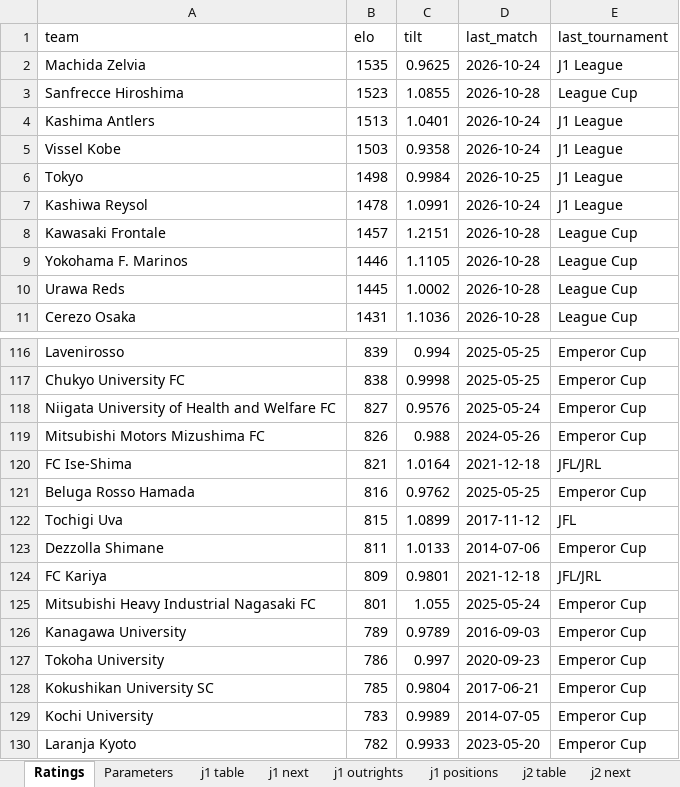
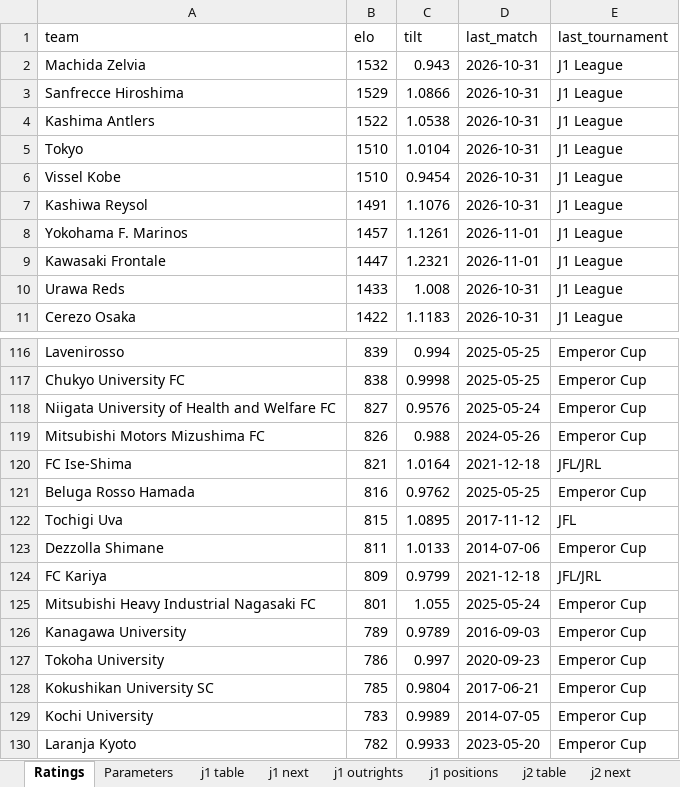
Before and after one commit to mpournouzi/soccer-model-jpn, an Excel workbook: output/japan/report.xlsx, sheet Ratings, drawn as a sheet; only a part is shown, gaps mark what is left out; values as stored, in another font and other column widths than the file's, no borders; removed rows and columns are numbered as before the commit, all else as after; the diff covers the shown part only; the diff names each change by its address in the sheet, - before the commit and + after, or states it on an @@ line.

```diff
--- a/output/japan/report.xlsx (sheet Ratings)
+++ b/output/japan/report.xlsx (sheet Ratings)
-B2 (elo): 1535
+B2 (elo): 1532
-C2 (tilt): 0.9625
+C2 (tilt): 0.943
-D2 (last_match): 2026-10-24
+D2 (last_match): 2026-10-31
-B3 (elo): 1523
+B3 (elo): 1529
-C3 (tilt): 1.0855
+C3 (tilt): 1.0866
-D3 (last_match): 2026-10-28
+D3 (last_match): 2026-10-31
-E3 (last_tournament): League Cup
+E3 (last_tournament): J1 League
-B4 (elo): 1513
+B4 (elo): 1522
-C4 (tilt): 1.0401
+C4 (tilt): 1.0538
-D4 (last_match): 2026-10-24
+D4 (last_match): 2026-10-31
-row 5: Vissel Kobe | 1503 | 0.9358 | 2026-10-24 | J1 League
-B5 (elo): 1498
+B5 (elo): 1510
-C5 (tilt): 0.9984
+C5 (tilt): 1.0104
-D5 (last_match): 2026-10-25
+D5 (last_match): 2026-10-31
+row 6: Vissel Kobe | 1510 | 0.9454 | 2026-10-31 | J1 League
-B7 (elo): 1478
+B7 (elo): 1491
-C7 (tilt): 1.0991
+C7 (tilt): 1.1076
-D7 (last_match): 2026-10-24
+D7 (last_match): 2026-10-31
-row 8: Kawasaki Frontale | 1457 | 1.2151 | 2026-10-28 | League Cup
-B8 (elo): 1446
+B8 (elo): 1457
-C8 (tilt): 1.1105
+C8 (tilt): 1.1261
-D8 (last_match): 2026-10-28
+D8 (last_match): 2026-11-01
-E8 (last_tournament): League Cup
+E8 (last_tournament): J1 League
+row 9: Kawasaki Frontale | 1447 | 1.2321 | 2026-11-01 | J1 League
-B10 (elo): 1445
+B10 (elo): 1433
-C10 (tilt): 1.0002
+C10 (tilt): 1.008
-D10:D11 (last_match): 2026-10-28
+D10:D11 (last_match): 2026-10-31
-E10:E11 (last_tournament): League Cup
+E10:E11 (last_tournament): J1 League
-B11 (elo): 1431
+B11 (elo): 1422
-C11 (tilt): 1.1036
+C11 (tilt): 1.1183
-C122 (tilt): 1.0899
+C122 (tilt): 1.0895
-C124 (tilt): 0.9801
+C124 (tilt): 0.9799
```
Also changed, not shown: 36 added rows, 36 removed rows and 121 edited cells elsewhere in this sheet, sheet j2 positions, sheet j3 next, sheet j3 positions, sheet j2 next, sheet j1 positions, sheet jfl positions, 14 more sheets, 23 other files.
